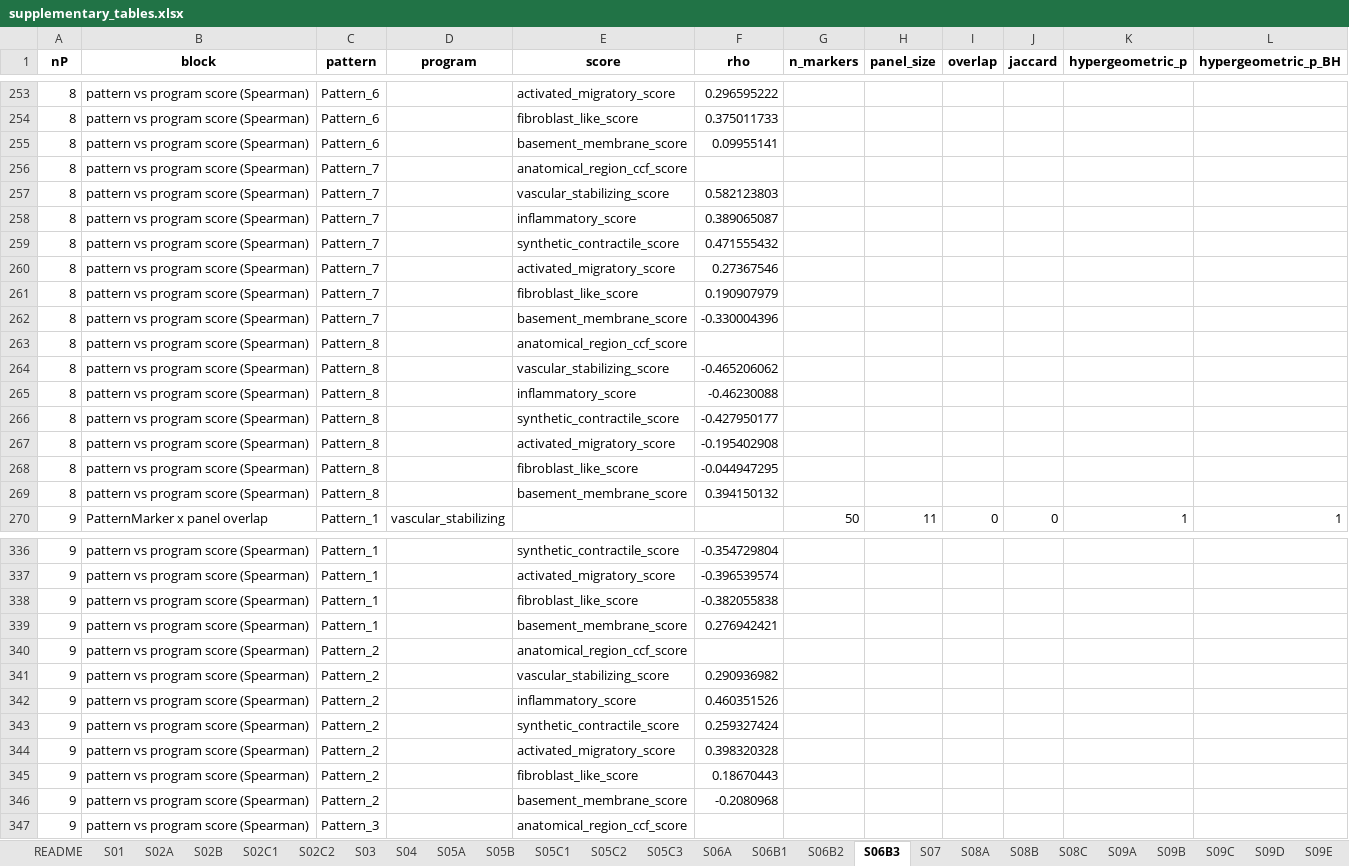
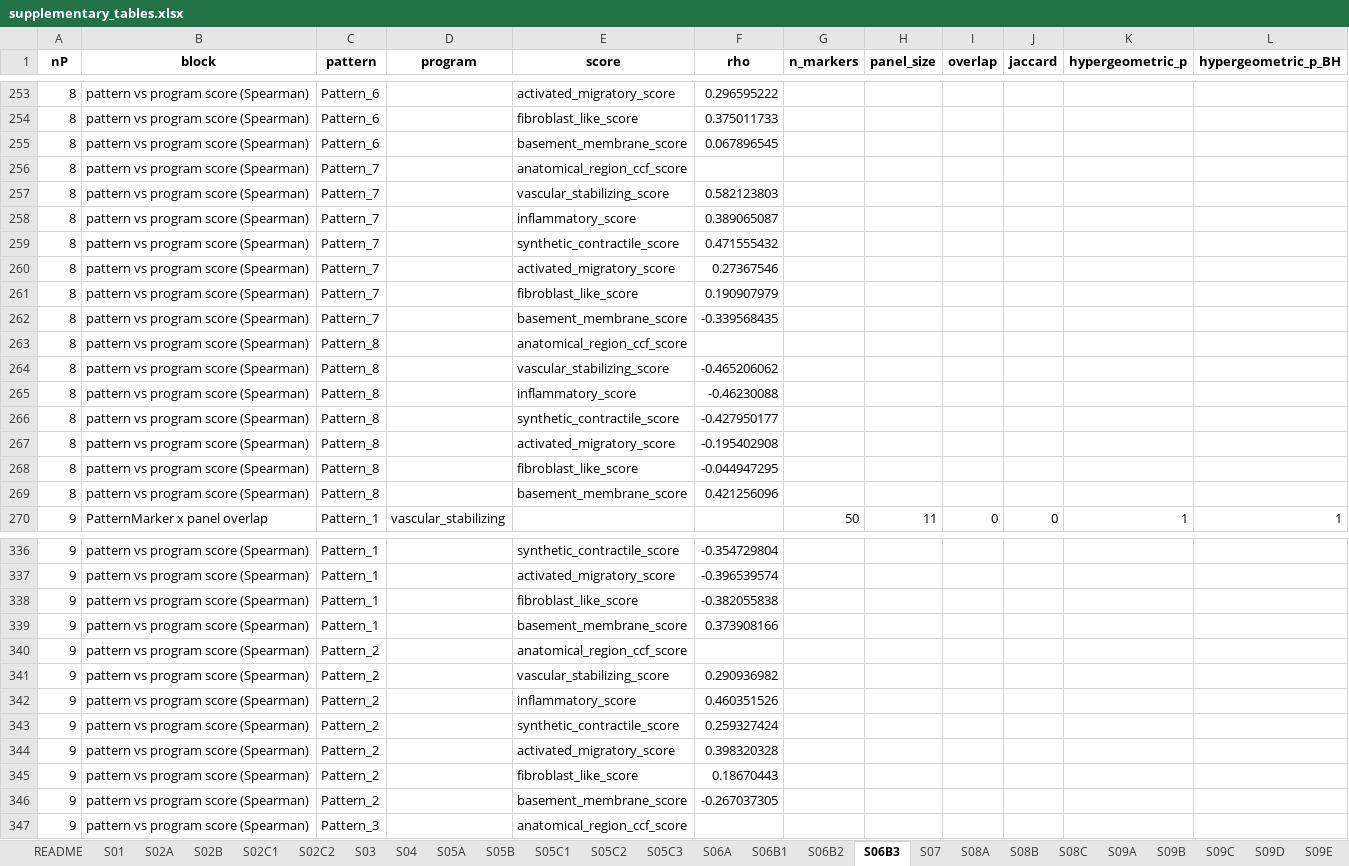
Before and after one commit to heart-gen/angiotensinII_lung, an Excel workbook: tables/_m/supplementary_tables.xlsx, sheet S06B3, drawn as a sheet; only a part is shown, gaps mark what is left out; values as stored, in another font and other column widths than the file's, no borders; the diff covers the shown part only; the diff names each change by its address in the sheet, - before the commit and + after, or states it on an @@ line.

```diff
--- a/tables/_m/supplementary_tables.xlsx (sheet S06B3)
+++ b/tables/_m/supplementary_tables.xlsx (sheet S06B3)
-F255 (rho): 0.09955141
+F255 (rho): 0.067896545
-F262 (rho): -0.330004396
+F262 (rho): -0.339568435
-F269 (rho): 0.394150132
+F269 (rho): 0.421256096
-F339 (rho): 0.276942421
+F339 (rho): 0.373908166
-F346 (rho): -0.2080968
+F346 (rho): -0.267037305
```
Also changed, not shown: 12 edited cells elsewhere in this sheet, sheet S10D, sheet S12C, sheet S14A, sheet S10B, sheet S14C, sheet S10C, 3 more sheets, 12 other files.
